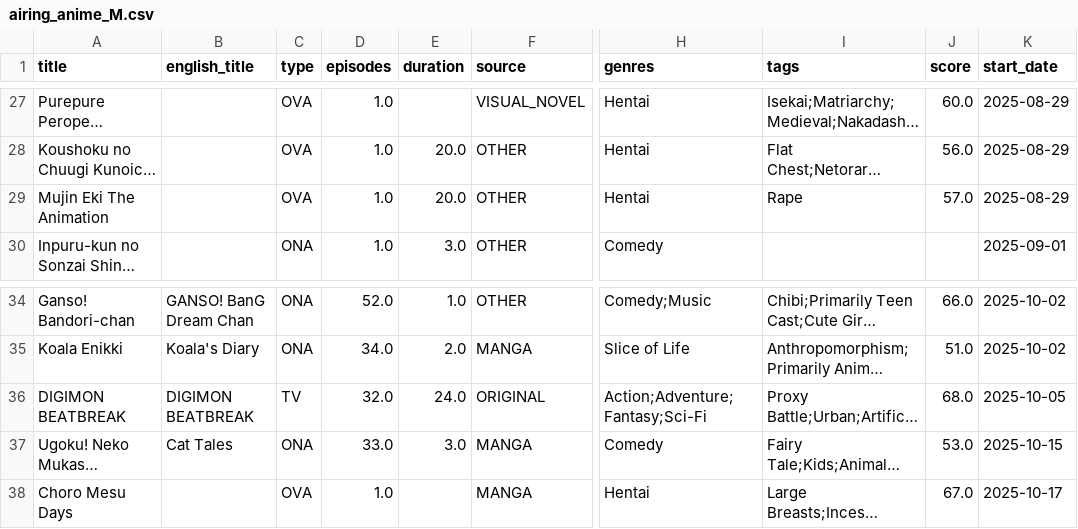
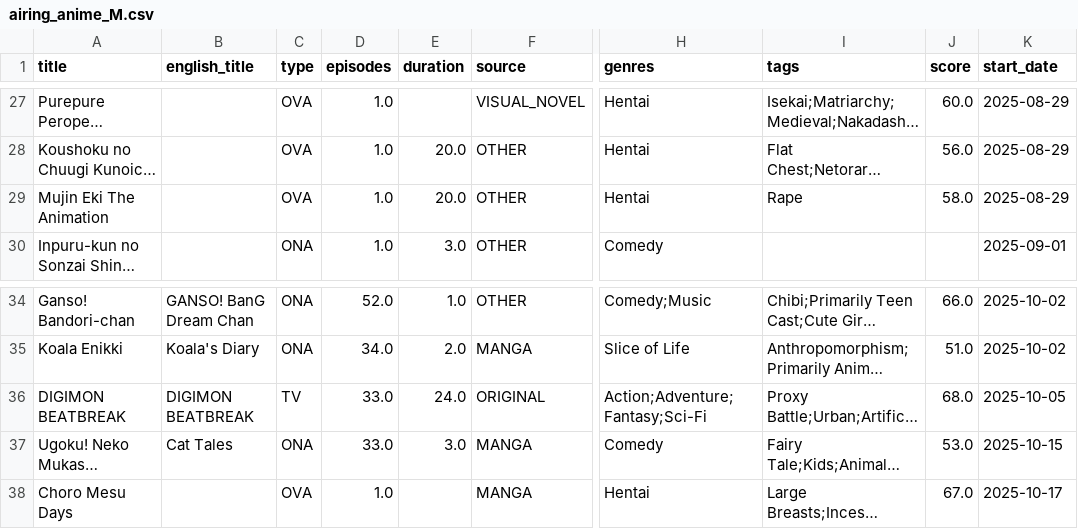
Before and after one commit to Andres-pixel35/Anime-dashboard, a CSV file: data/modified/airing_anime_M.csv, drawn as a sheet; only a part is shown, gaps mark what is left out; long unchanged cells end in …; the diff covers the shown part only; the diff names each change by its address in the sheet, - before the commit and + after, or states it on an @@ line.

```diff
--- a/data/modified/airing_anime_M.csv
+++ b/data/modified/airing_anime_M.csv
-J29 (score): 57.0
+J29 (score): 58.0
-D36 (episodes): 32.0
+D36 (episodes): 33.0
```
Also changed, not shown: 23 edited cells elsewhere in this file, 1 other file.
